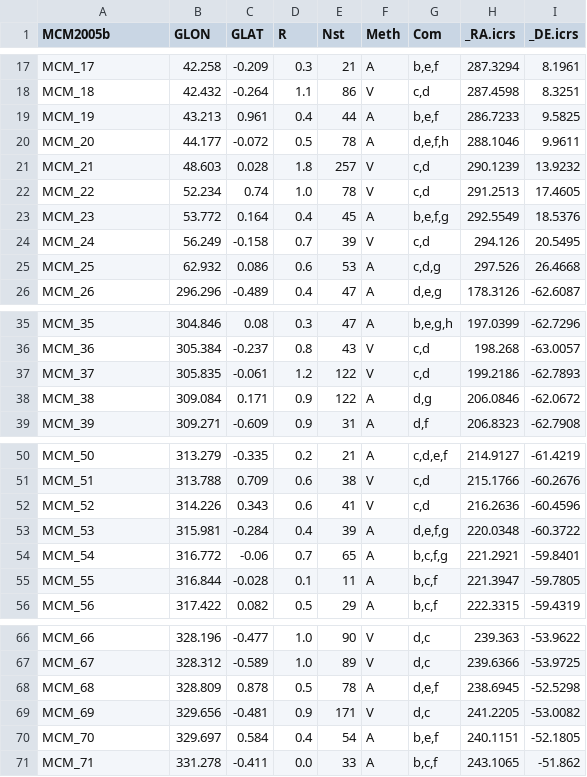
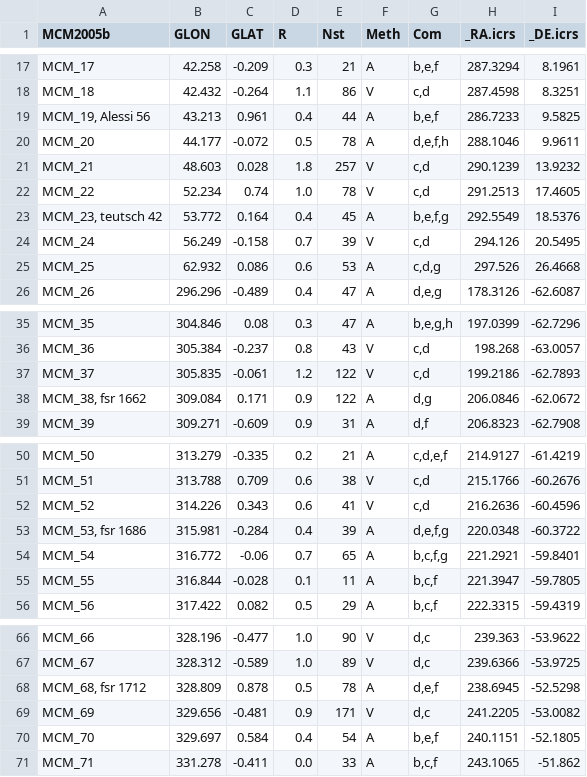
Before and after one commit to ucc23/updt_UCC, a CSV file: data/databases/MERCER2005.csv, drawn as a sheet; only a part is shown, gaps mark what is left out.

```diff
--- a/data/databases/MERCER2005.csv
+++ b/data/databases/MERCER2005.csv
@@ -18,3 +18,3 @@ MCM_17,42.258,-0.209,0.3,21,"A","b,e,f",287.3294,8.1961
 MCM_18,42.432,-0.264,1.1,86,"V","c,d",287.4598,8.3251
-MCM_19,43.213,0.961,0.4,44,"A","b,e,f",286.7233,9.5825
+"MCM_19, Alessi 56",43.213,0.961,0.4,44,"A","b,e,f",286.7233,9.5825
 MCM_20,44.177,-0.072,0.5,78,"A","d,e,f,h",288.1046,9.9611
@@ -22,3 +22,3 @@ MCM_21,48.603,0.028,1.8,257,"V","c,d",290.1239,13.9232
 MCM_22,52.234,0.74,1.0,78,"V","c,d",291.2513,17.4605
-MCM_23,53.772,0.164,0.4,45,"A","b,e,f,g",292.5549,18.5376
+"MCM_23, teutsch 42",53.772,0.164,0.4,45,"A","b,e,f,g",292.5549,18.5376
 MCM_24,56.249,-0.158,0.7,39,"V","c,d",294.126,20.5495
@@ -37,3 +37,3 @@ MCM_36,305.384,-0.237,0.8,43,"V","c,d",198.268,-63.0057
 MCM_37,305.835,-0.061,1.2,122,"V","c,d",199.2186,-62.7893
-MCM_38,309.084,0.171,0.9,122,"A","d,g",206.0846,-62.0672
+"MCM_38, fsr 1662",309.084,0.171,0.9,122,"A","d,g",206.0846,-62.0672
 MCM_39,309.271,-0.609,0.9,31,"A","d,f",206.8323,-62.7908
@@ -52,3 +52,3 @@ MCM_51,313.788,0.709,0.6,38,"V","c,d",215.1766,-60.2676
 MCM_52,314.226,0.343,0.6,41,"V","c,d",216.2636,-60.4596
-MCM_53,315.981,-0.284,0.4,39,"A","d,e,f,g",220.0348,-60.3722
+"MCM_53, fsr 1686",315.981,-0.284,0.4,39,"A","d,e,f,g",220.0348,-60.3722
 MCM_54,316.772,-0.06,0.7,65,"A","b,c,f,g",221.2921,-59.8401
@@ -67,3 +67,3 @@ MCM_66,328.196,-0.477,1.0,90,"V","d,c",239.363,-53.9622
 MCM_67,328.312,-0.589,1.0,89,"V","d,c",239.6366,-53.9725
-MCM_68,328.809,0.878,0.5,78,"A","d,e,f",238.6945,-52.5298
+"MCM_68, fsr 1712",328.809,0.878,0.5,78,"A","d,e,f",238.6945,-52.5298
 MCM_69,329.656,-0.481,0.9,171,"V","d,c",241.2205,-53.0082
```
Also changed, not shown: data/databases/LADA2003.csv, 10 other files.
